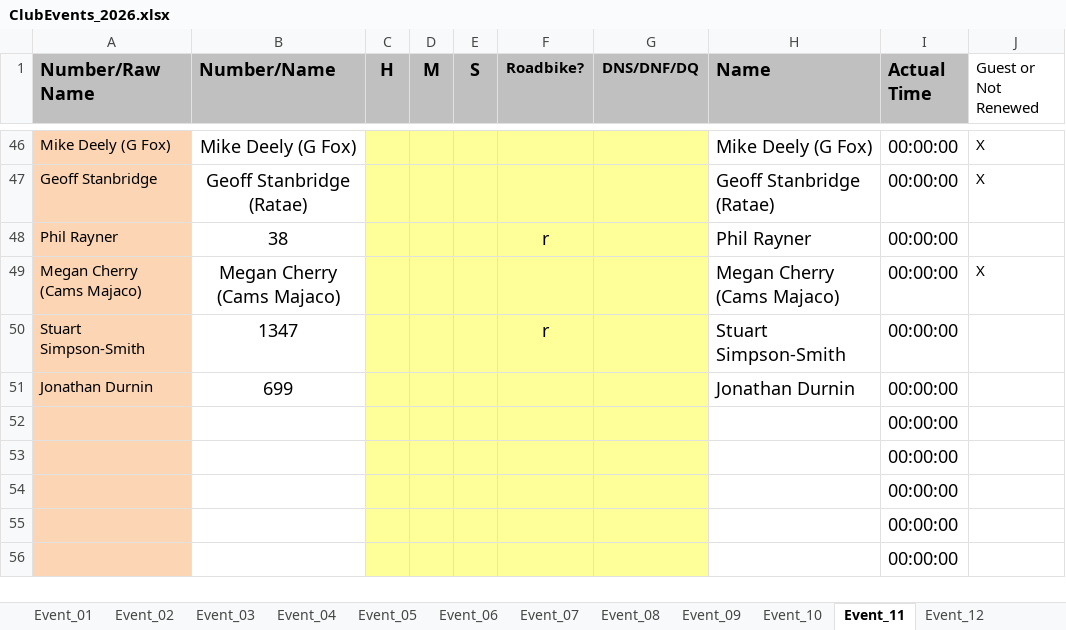
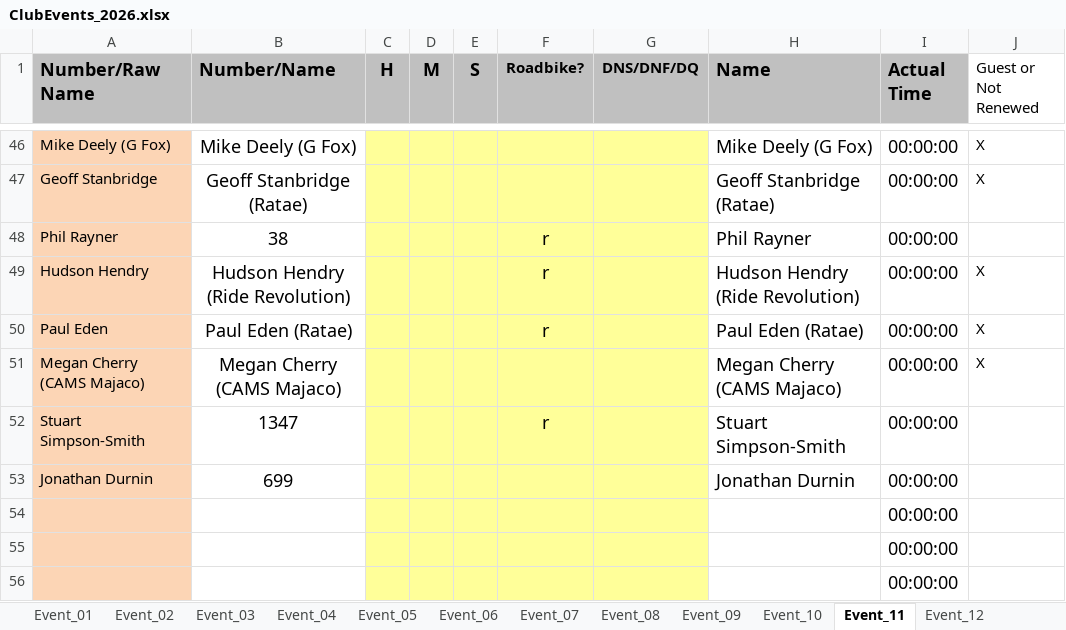
Before and after one commit to WellandValleyCC/WellandValleyCC.github.io, an Excel workbook: data/ClubEvents_2026.xlsx, sheet Event_11, drawn as a sheet; only a part is shown, gaps mark what is left out; values as stored, in another font and other column widths than the file's, no borders; conditional formats not drawn; removed rows and columns are numbered as before the commit, all else as after; the diff names each change by its address in the sheet, - before the commit and + after, or states it on an @@ line.

Commit message:
Update spreadsheets from Android on 2026-06-16 08:20

```diff
--- a/data/ClubEvents_2026.xlsx (sheet Event_11)
+++ b/data/ClubEvents_2026.xlsx (sheet Event_11)
+row 49: Hudson Hendry | Hudson Hendry (Ride Revolution) |  |  |  | r |  | Hudson Hendry (Ride Revolution) | 00:00:00 | X
+row 50: Paul Eden | Paul Eden (Ratae) |  |  |  | r |  | Paul Eden (Ratae) | 00:00:00 | X
-A51 (Number/Raw Name): Megan Cherry (Cams Majaco)
+A51 (Number/Raw Name): Megan Cherry (CAMS Majaco)
-B51 (Number/Name): Megan Cherry (Cams Majaco)
+B51 (Number/Name): Megan Cherry (CAMS Majaco)
-H51 (Name): Megan Cherry (Cams Majaco)
+H51 (Name): Megan Cherry (CAMS Majaco)
-row 52:  |  |  |  |  |  |  |  | 00:00:00
-row 53:  |  |  |  |  |  |  |  | 00:00:00
```
Also changed, not shown: formulas that keep their value.
